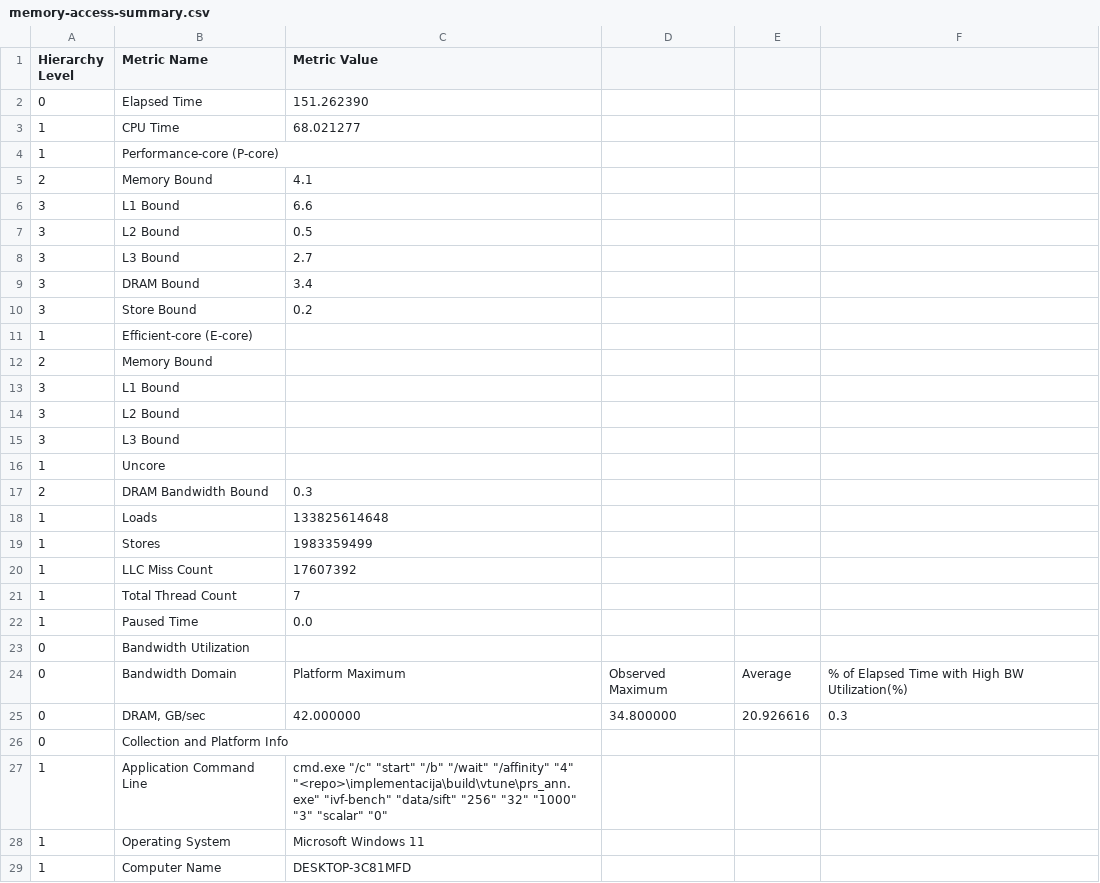
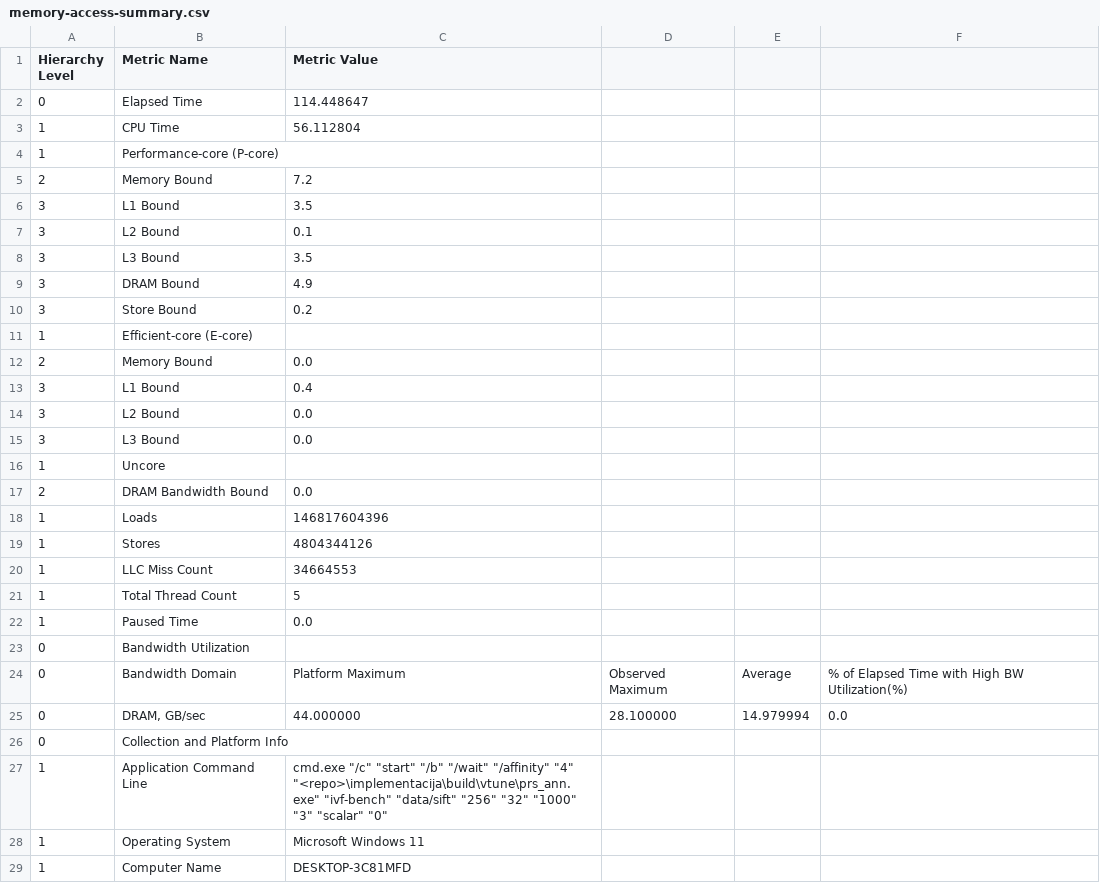
Before and after one commit to hhusic1/PRS-ANN, a CSV file: docs/vtune/rezultati/scalar/memory-access-summary.csv, drawn as a sheet; only a part is shown; the diff covers the shown part only.

```diff
--- a/docs/vtune/rezultati/scalar/memory-access-summary.csv
+++ b/docs/vtune/rezultati/scalar/memory-access-summary.csv
@@ -1,22 +1,22 @@
 Hierarchy Level,Metric Name,Metric Value
-0,Elapsed Time,151.262390
-1,CPU Time,68.021277
+0,Elapsed Time,114.448647
+1,CPU Time,56.112804
 1,Performance-core (P-core),
-2,Memory Bound,4.1
-3,L1 Bound,6.6
-3,L2 Bound,0.5
-3,L3 Bound,2.7
-3,DRAM Bound,3.4
+2,Memory Bound,7.2
+3,L1 Bound,3.5
+3,L2 Bound,0.1
+3,L3 Bound,3.5
+3,DRAM Bound,4.9
 3,Store Bound,0.2
 1,Efficient-core (E-core),
-2,Memory Bound,
-3,L1 Bound,
-3,L2 Bound,
-3,L3 Bound,
+2,Memory Bound,0.0
+3,L1 Bound,0.4
+3,L2 Bound,0.0
+3,L3 Bound,0.0
 1,Uncore,
-2,DRAM Bandwidth Bound,0.3
-1,Loads,133825614648
-1,Stores,1983359499
-1,LLC Miss Count,17607392
-1,Total Thread Count,7
+2,DRAM Bandwidth Bound,0.0
+1,Loads,146817604396
+1,Stores,4804344126
+1,LLC Miss Count,34664553
+1,Total Thread Count,5
 1,Paused Time,0.0
@@ -24,3 +24,3 @@ Hierarchy Level,Metric Name,Metric Value
 0,Bandwidth Domain,Platform Maximum,Observed Maximum,Average,% of Elapsed Time with High BW Utilization(%)
-0,"DRAM, GB/sec",42.000000,34.800000,20.926616,0.3
+0,"DRAM, GB/sec",44.000000,28.100000,14.979994,0.0
 0,Collection and Platform Info,
```
Also changed, not shown: 5 edited cells elsewhere in this file, docs/vtune/rezultati/avx2x4/hotspots-functions.csv, docs/vtune/rezultati/avx2x4/hotspots-summary.csv, 33 other files.
